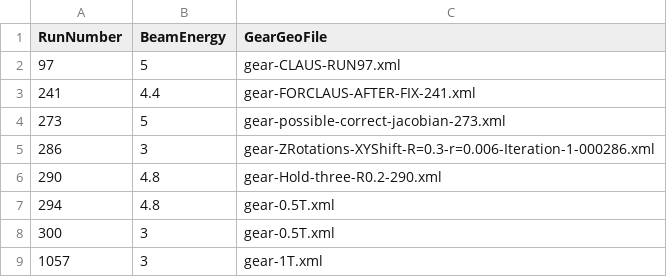
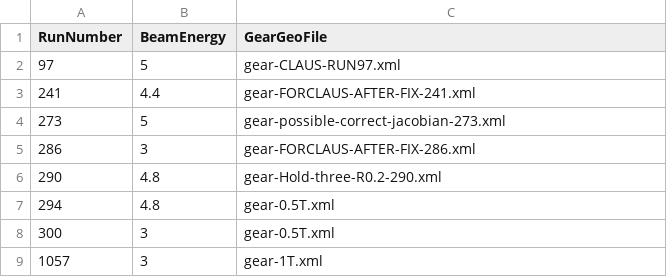
Before and after one commit to eutelescope/eutelescope, a CSV file: jobsub/examples/GBL/noDUTExample/runlist/runlist.csv, drawn as a sheet.

```diff
--- a/jobsub/examples/GBL/noDUTExample/runlist/runlist.csv
+++ b/jobsub/examples/GBL/noDUTExample/runlist/runlist.csv
@@ -4,3 +4,3 @@ RunNumber,BeamEnergy,GearGeoFile
 273,5,gear-possible-correct-jacobian-273.xml
-286,3,gear-ZRotations-XYShift-R=0.3-r=0.006-Iteration-1-000286.xml
+286,3,gear-FORCLAUS-AFTER-FIX-286.xml
 290,4.8,gear-Hold-three-R0.2-290.xml
```
Also changed, not shown: 5 other files.
